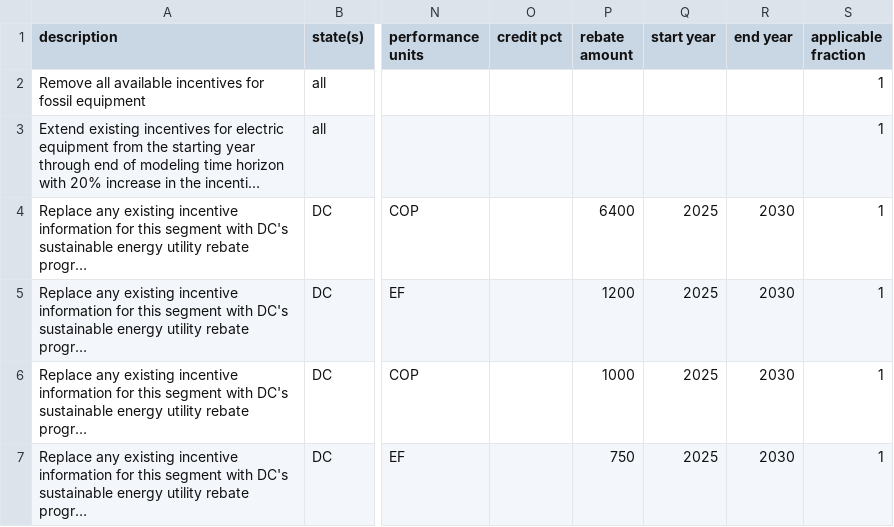
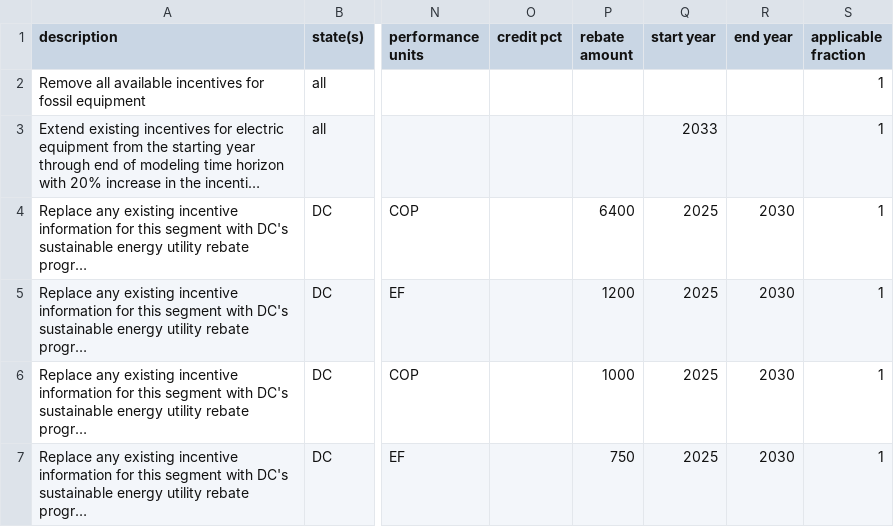
Before and after one commit to jmythms2/scout, a CSV file: scout/supporting_data/sub_fed/incentives.csv, drawn as a sheet; only a part is shown, gaps mark what is left out; long unchanged cells end in …; the diff names each change by its address in the sheet, - before the commit and + after, or states it on an @@ line.

Commit message:
Fix handling of incentive extensions
The implementation resulted in the incentive extension/increase not being applied unless there was no starting year. Also add a starting year to the example incentives file.


Former-commit-id: ef5c5176544d630ec2471eb7a9653494aaa39826

```diff
--- a/scout/supporting_data/sub_fed/incentives.csv
+++ b/scout/supporting_data/sub_fed/incentives.csv
-Q3 (start year): (empty)
+Q3 (start year): 2033
```
Also changed, not shown: 1 other file.
